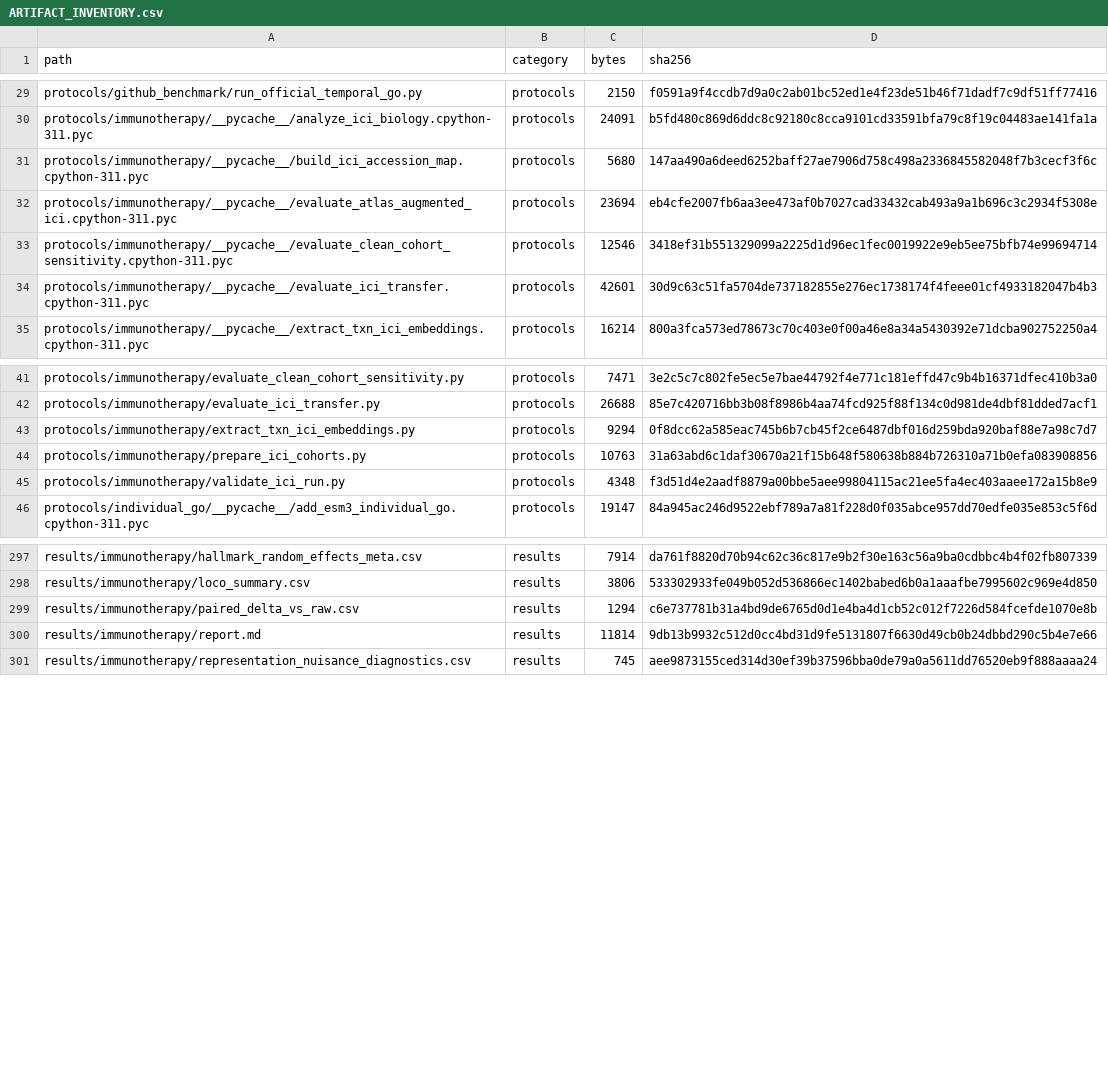
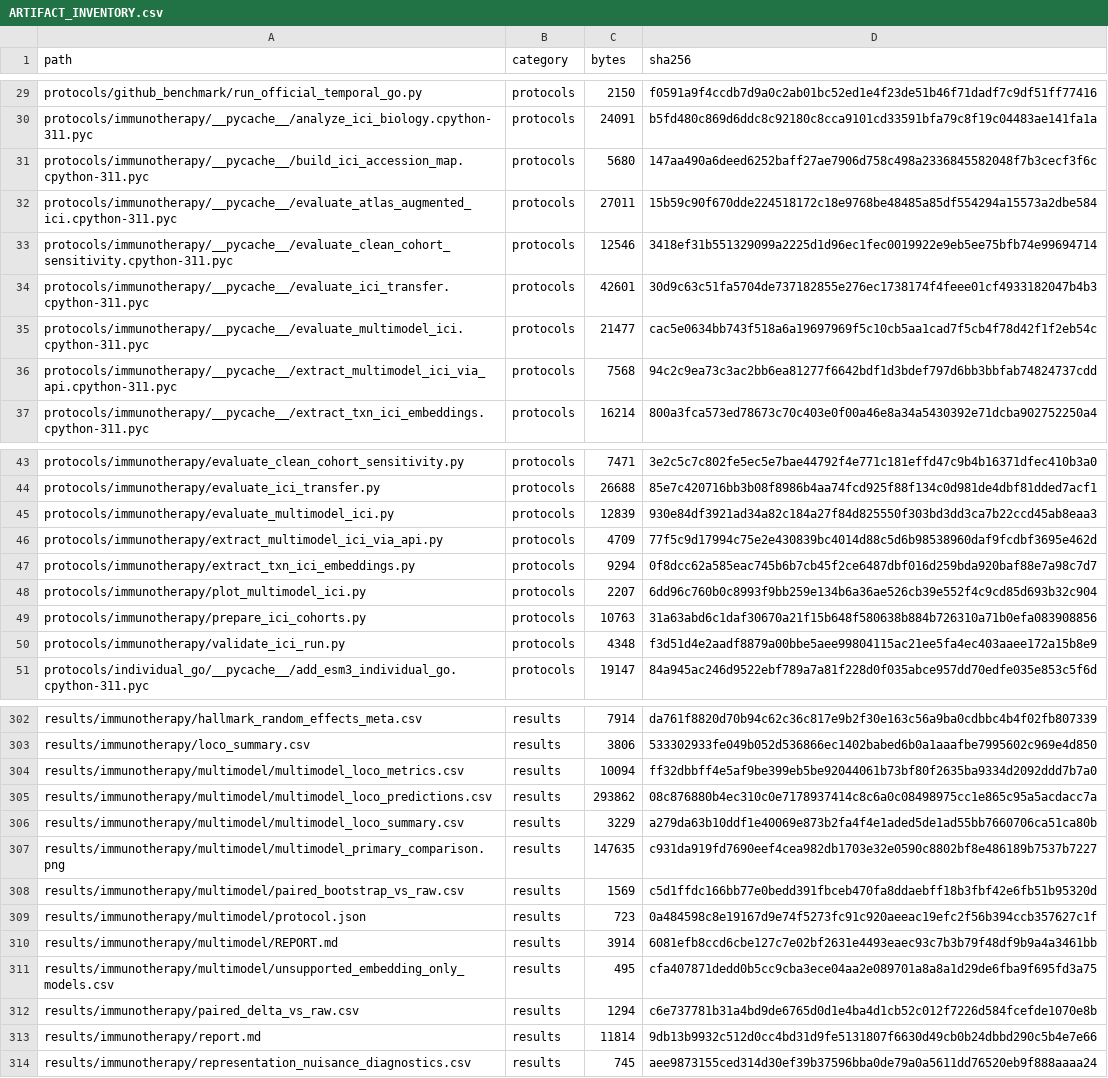
Before and after one commit to jatinkchaudhary/FM-for-Transcriptomics, a CSV file: results/ARTIFACT_INVENTORY.csv, drawn as a sheet; only a part is shown, gaps mark what is left out.

Commit message:
Benchmark immunotherapy transfer across decoders

```diff
--- a/results/ARTIFACT_INVENTORY.csv
+++ b/results/ARTIFACT_INVENTORY.csv
@@ -31,5 +31,7 @@ protocols/immunotherapy/__pycache__/analyze_ici_biology.cpython-311.pyc,protocol
 protocols/immunotherapy/__pycache__/build_ici_accession_map.cpython-311.pyc,protocols,5680,147aa490a6deed6252baff27ae7906d758c498a2336845582048f7b3cecf3f6c
-protocols/immunotherapy/__pycache__/evaluate_atlas_augmented_ici.cpython-311.pyc,protocols,23694,eb4cfe2007fb6aa3ee473af0b7027cad33432cab493a9a1b696c3c2934f5308e
+protocols/immunotherapy/__pycache__/evaluate_atlas_augmented_ici.cpython-311.pyc,protocols,27011,15b59c90f670dde224518172c18e9768be48485a85df554294a15573a2dbe584
 protocols/immunotherapy/__pycache__/evaluate_clean_cohort_sensitivity.cpython-311.pyc,protocols,12546,3418ef31b551329099a2225d1d96ec1fec0019922e9eb5ee75bfb74e99694714
 protocols/immunotherapy/__pycache__/evaluate_ici_transfer.cpython-311.pyc,protocols,42601,30d9c63c51fa5704de737182855e276ec1738174f4feee01cf4933182047b4b3
+protocols/immunotherapy/__pycache__/evaluate_multimodel_ici.cpython-311.pyc,protocols,21477,cac5e0634bb743f518a6a19697969f5c10cb5aa1cad7f5cb4f78d42f1f2eb54c
+protocols/immunotherapy/__pycache__/extract_multimodel_ici_via_api.cpython-311.pyc,protocols,7568,94c2c9ea73c3ac2bb6ea81277f6642bdf1d3bdef797d6bb3bbfab74824737cdd
 protocols/immunotherapy/__pycache__/extract_txn_ici_embeddings.cpython-311.pyc,protocols,16214,800a3fca573ed78673c70c403e0f00a46e8a34a5430392e71dcba902752250a4
@@ -42,3 +44,6 @@ protocols/immunotherapy/evaluate_clean_cohort_sensitivity.py,protocols,7471,3e2c
 protocols/immunotherapy/evaluate_ici_transfer.py,protocols,26688,85e7c420716bb3b08f8986b4aa74fcd925f88f134c0d981de4dbf81dded7acf1
+protocols/immunotherapy/evaluate_multimodel_ici.py,protocols,12839,930e84df3921ad34a82c184a27f84d825550f303bd3dd3ca7b22ccd45ab8eaa3
+protocols/immunotherapy/extract_multimodel_ici_via_api.py,protocols,4709,77f5c9d17994c75e2e430839bc4014d88c5d6b98538960daf9fcdbf3695e462d
 protocols/immunotherapy/extract_txn_ici_embeddings.py,protocols,9294,0f8dcc62a585eac745b6b7cb45f2ce6487dbf016d259bda920baf88e7a98c7d7
+protocols/immunotherapy/plot_multimodel_ici.py,protocols,2207,6dd96c760b0c8993f9bb259e134b6a36ae526cb39e552f4c9cd85d693b32c904
 protocols/immunotherapy/prepare_ici_cohorts.py,protocols,10763,31a63abd6c1daf30670a21f15b648f580638b884b726310a71b0efa083908856
@@ -298,2 +303,10 @@ results/immunotherapy/hallmark_random_effects_meta.csv,results,7914,da761f8820d7
 results/immunotherapy/loco_summary.csv,results,3806,533302933fe049b052d536866ec1402babed6b0a1aaafbe7995602c969e4d850
+results/immunotherapy/multimodel/multimodel_loco_metrics.csv,results,10094,ff32dbbff4e5af9be399eb5be92044061b73bf80f2635ba9334d2092ddd7b7a0
+results/immunotherapy/multimodel/multimodel_loco_predictions.csv,results,293862,08c876880b4ec310c0e7178937414c8c6a0c08498975cc1e865c95a5acdacc7a
+results/immunotherapy/multimodel/multimodel_loco_summary.csv,results,3229,a279da63b10ddf1e40069e873b2fa4f4e1aded5de1ad55bb7660706ca51ca80b
+results/immunotherapy/multimodel/multimodel_primary_comparison.png,results,147635,c931da919fd7690eef4cea982db1703e32e0590c8802bf8e486189b7537b7227
+results/immunotherapy/multimodel/paired_bootstrap_vs_raw.csv,results,1569,c5d1ffdc166bb77e0bedd391fbceb470fa8ddaebff18b3fbf42e6fb51b95320d
+results/immunotherapy/multimodel/protocol.json,results,723,0a484598c8e19167d9e74f5273fc91c920aeeac19efc2f56b394ccb357627c1f
+results/immunotherapy/multimodel/REPORT.md,results,3914,6081efb8ccd6cbe127c7e02bf2631e4493eaec93c7b3b79f48df9b9a4a3461bb
+results/immunotherapy/multimodel/unsupported_embedding_only_models.csv,results,495,cfa407871dedd0b5cc9cba3ece04aa2e089701a8a8a1d29de6fba9f695fd3a75
 results/immunotherapy/paired_delta_vs_raw.csv,results,1294,c6e737781b31a4bd9de6765d0d1e4ba4d1cb52c012f7226d584fcefde1070e8b
```
Also changed, not shown: 14 other files.
